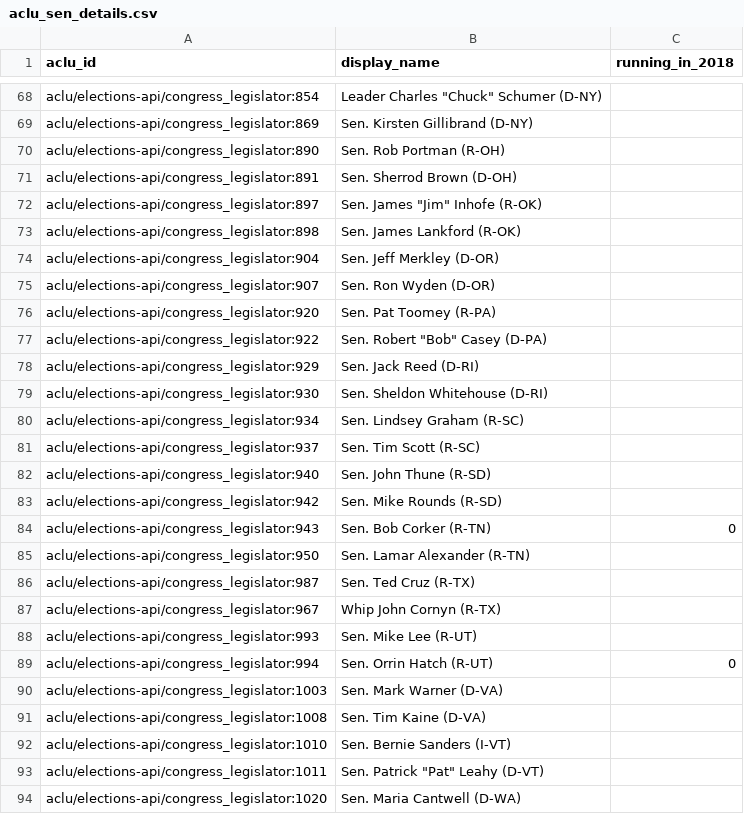
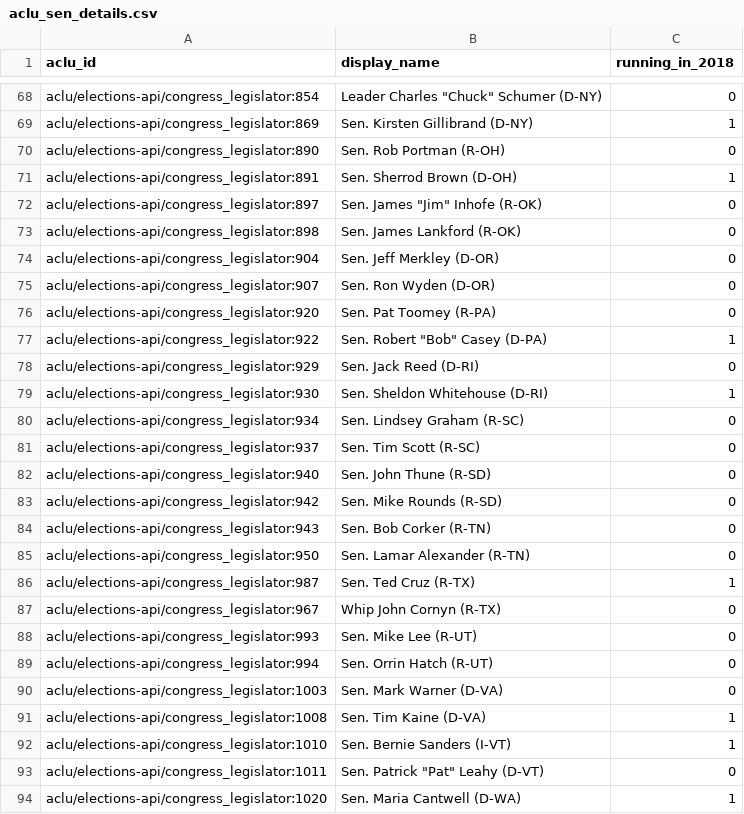
Before and after one commit to aclu-national/elections-api, a CSV file: sources/aclu/aclu_sen_details.csv, drawn as a sheet; only a part is shown, gaps mark what is left out; the diff covers the shown part only; the diff names each change by its address in the sheet, - before the commit and + after, or states it on an @@ line.

```diff
--- a/sources/aclu/aclu_sen_details.csv
+++ b/sources/aclu/aclu_sen_details.csv
-C68 (running_in_2018): (empty)
+C68 (running_in_2018): 0
-C69 (running_in_2018): (empty)
+C69 (running_in_2018): 1
-C70 (running_in_2018): (empty)
+C70 (running_in_2018): 0
-C71 (running_in_2018): (empty)
+C71 (running_in_2018): 1
-C72:C76 (running_in_2018): (empty)
+C72:C76 (running_in_2018): 0
-C77 (running_in_2018): (empty)
+C77 (running_in_2018): 1
-C78 (running_in_2018): (empty)
+C78 (running_in_2018): 0
-C79 (running_in_2018): (empty)
+C79 (running_in_2018): 1
-C80:C83 (running_in_2018): (empty)
+C80:C83 (running_in_2018): 0
-C85 (running_in_2018): (empty)
+C85 (running_in_2018): 0
-C86 (running_in_2018): (empty)
+C86 (running_in_2018): 1
-C87:C88 (running_in_2018): (empty)
+C87:C88 (running_in_2018): 0
-C90 (running_in_2018): (empty)
+C90 (running_in_2018): 0
-C91:C92 (running_in_2018): (empty)
+C91:C92 (running_in_2018): 1
-C93 (running_in_2018): (empty)
+C93 (running_in_2018): 0
-C94 (running_in_2018): (empty)
+C94 (running_in_2018): 1
```
Also changed, not shown: 25 edited cells elsewhere in this file.
